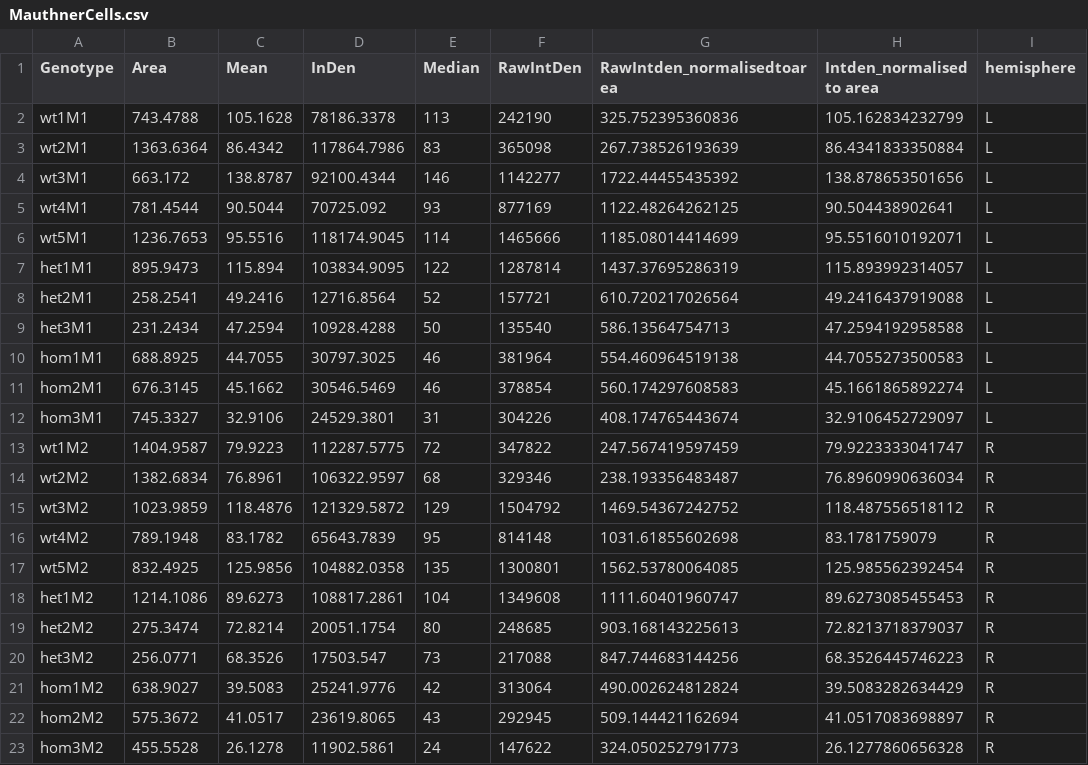
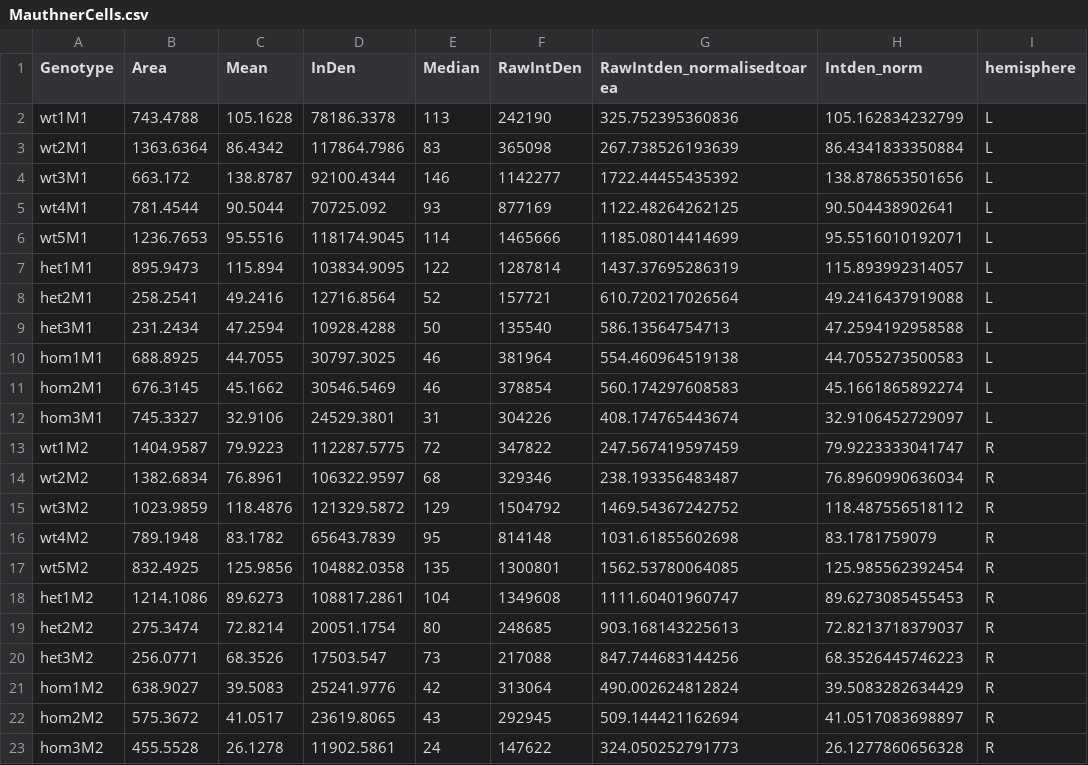
Before and after one commit to zerotonin/reRandomStats, a CSV file: Data/MauthnerCells.csv, drawn as a sheet.

Commit message:
done M-Cell Analysis

```diff
--- a/Data/MauthnerCells.csv
+++ b/Data/MauthnerCells.csv
@@ -1,2 +1,2 @@
-Genotype,Area,Mean,InDen,Median,RawIntDen,RawIntden_normalisedtoarea,Intden_normalised to area,hemisphere
+Genotype,Area,Mean,InDen,Median,RawIntDen,RawIntden_normalisedtoarea,Intden_norm,hemisphere
 wt1M1,743.4788,105.1628,78186.3378,113,242190,325.752395360836,105.162834232799,L
```
Also changed, not shown: stats/MauthnerCells_Fishers_MeanDiff_FDR_BH.csv, 2 other files.
